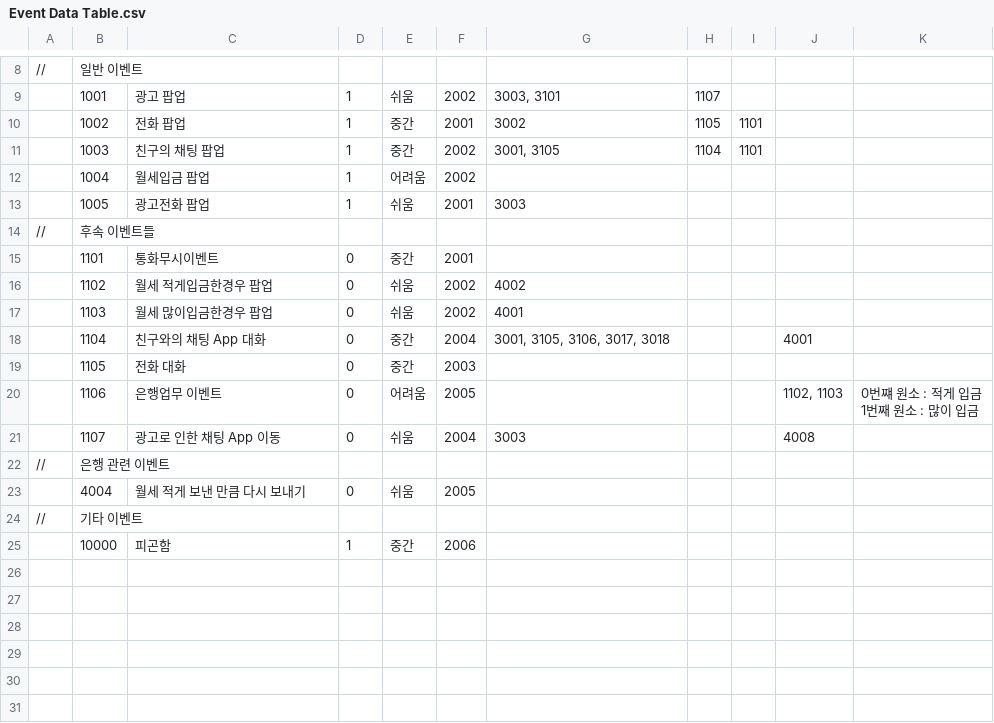
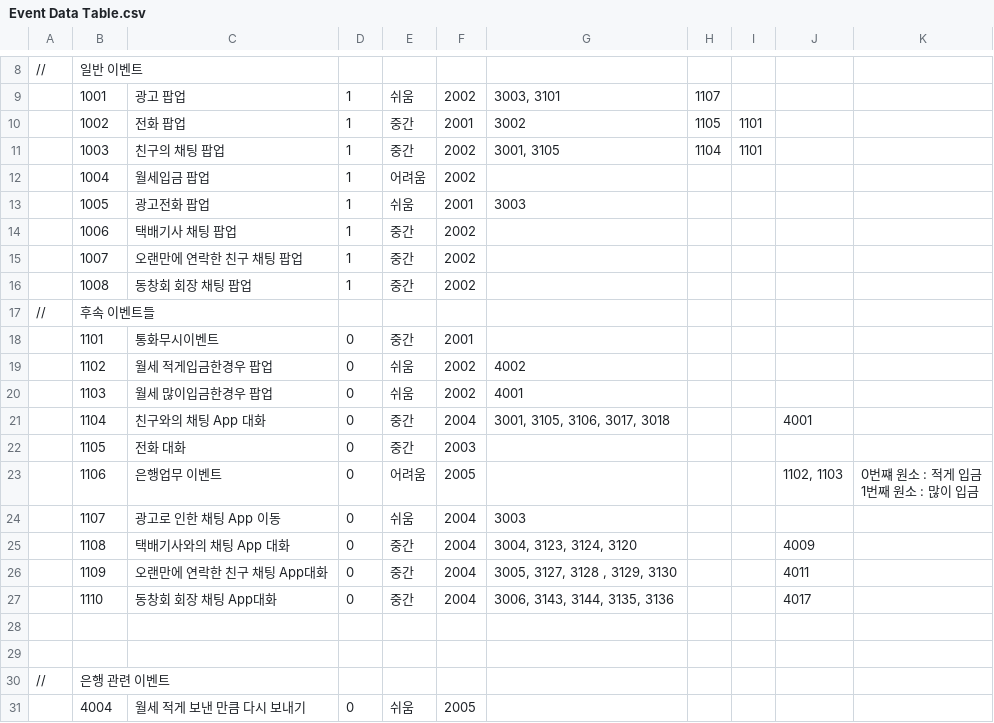
Before and after one commit to weariness00/Mandle_10Minute_Game, a CSV file: Neglect/Assets/Resources/Quest/Event Data Table.csv, drawn as a sheet; only a part is shown, gaps mark what is left out; removed rows and columns are numbered as before the commit, all else as after; the diff names each change by its address in the sheet, - before the commit and + after, or states it on an @@ line.

```diff
--- a/Neglect/Assets/Resources/Quest/Event Data Table.csv
+++ b/Neglect/Assets/Resources/Quest/Event Data Table.csv
+row 14:  | 1006 | 택배기사 채팅 팝업 | 1 | 중간 | 2002
+row 15:  | 1007 | 오랜만에 연락한 친구 채팅 팝업 | 1 | 중간 | 2002
+row 16:  | 1008 | 동창회 회장 채팅 팝업 | 1 | 중간 | 2002
-J24: 4008
+J24: (empty)
+row 25:  | 1108 | 택배기사와의 채팅 App 대화 | 0 | 중간 | 2004 | 3004, 3123, 3124, 3120 |  |  | 4009
+row 26:  | 1109 | 오랜만에 연락한 친구 채팅 App대화 | 0 | 중간 | 2004 | 3005, 3127, 3128 , 3129, 3130 |  |  | 4011
+row 27:  | 1110 | 동창회 회장 채팅 App대화 | 0 | 중간 | 2004 | 3006, 3143, 3144, 3135, 3136 |  |  | 4017
+row 28: (empty)
+row 29: (empty)
-row 24: // | 기타 이벤트
-row 25:  | 10000 | 피곤함 | 1 | 중간 | 2006
```
Also changed, not shown: Neglect/Assets/Resources/Quest/Quest Prefab Data Table.csv, Neglect/Assets/Resources/Talk/Talking Data Table.csv, 4 other files.
